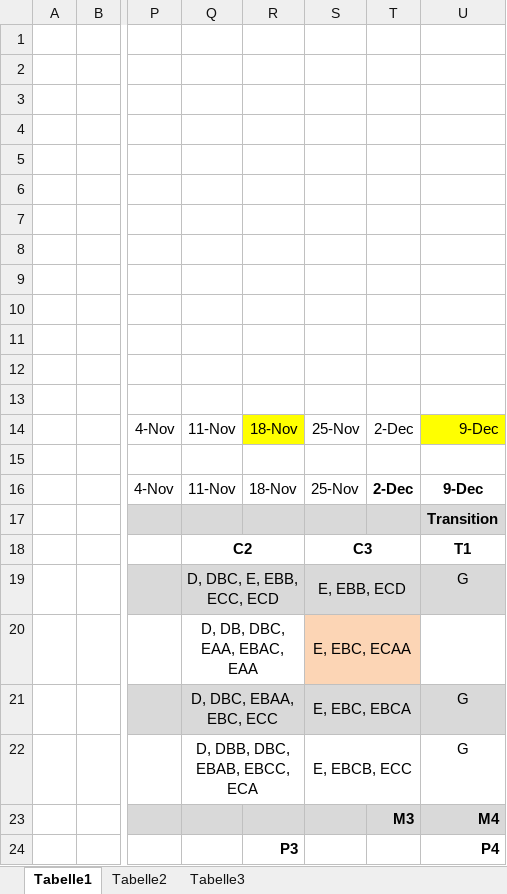
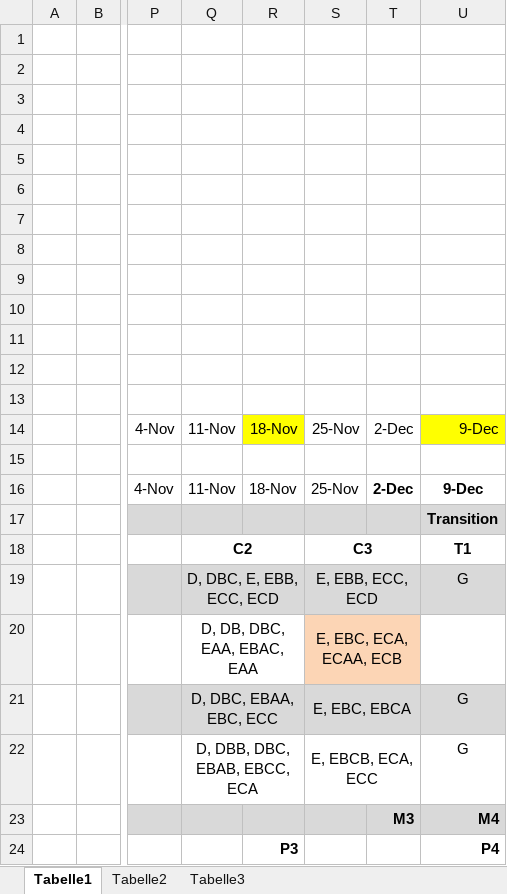
Before and after one commit to docker-apps/Docker, an Excel workbook: Documents/Projektmanagement/Analyse_Projektmanagement.xlsx, sheet Tabelle1, drawn as a sheet; only a part is shown, gaps mark what is left out; values as stored, in another font and other column widths than the file's, no borders; table styles not drawn; the diff names each change by its address in the sheet, - before the commit and + after, or states it on an @@ line.

```diff
--- a/Documents/Projektmanagement/Analyse_Projektmanagement.xlsx (sheet Tabelle1)
+++ b/Documents/Projektmanagement/Analyse_Projektmanagement.xlsx (sheet Tabelle1)
-S19: E, EBB, ECD
+S19: E, EBB, ECC, ECD
-S20: E, EBC, ECAA
+S20: E, EBC, ECA, ECAA, ECB
-S22: E, EBCB, ECC
+S22: E, EBCB, ECA, ECC
```
Also changed, not shown: Documents/Projektmanagement/Stundenerfassung.xlsx, 3 other files.
